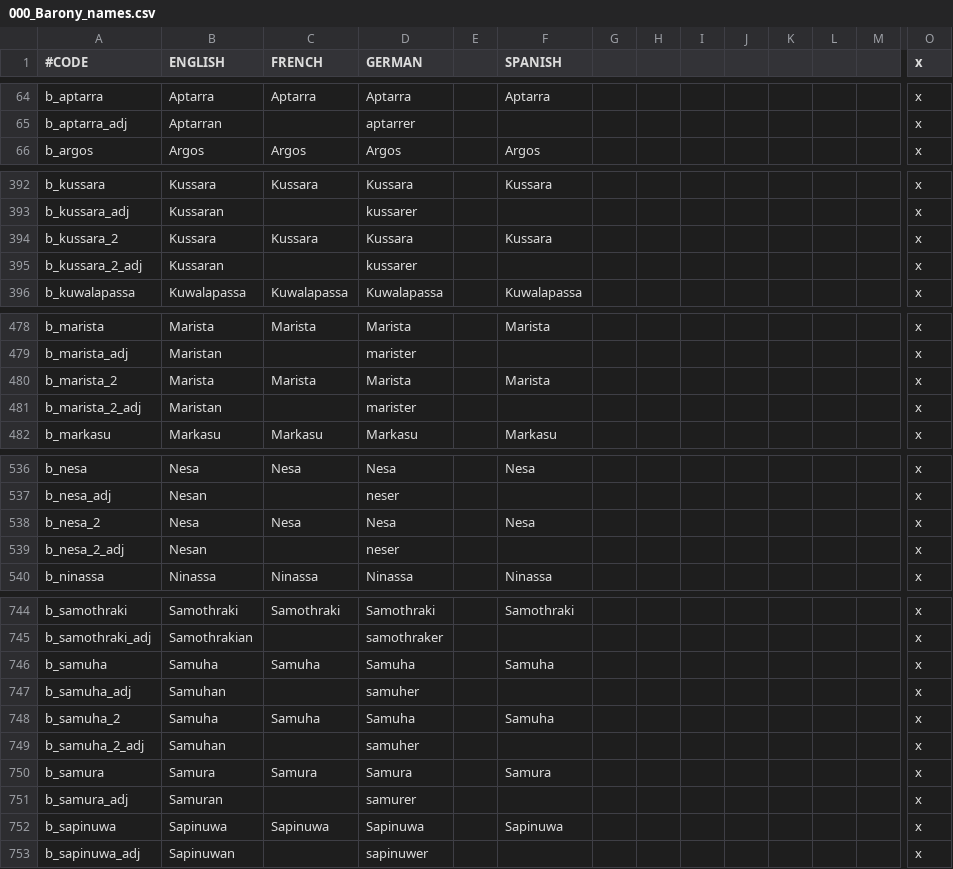
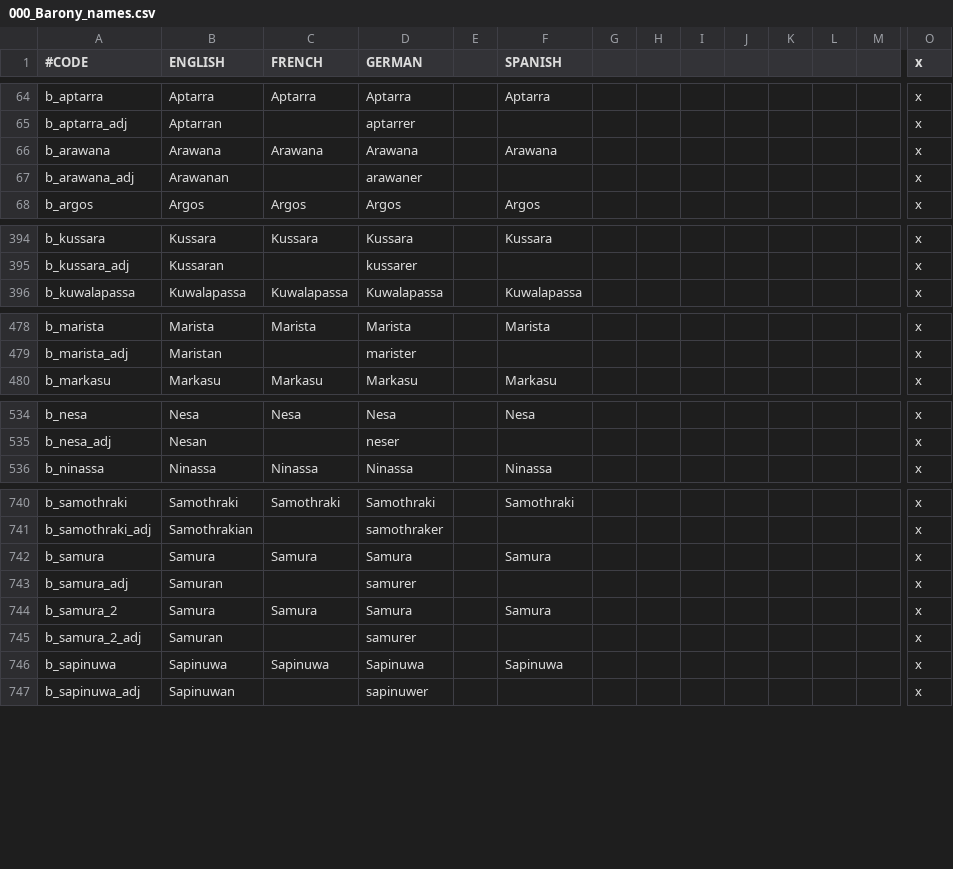
Before and after one commit to Conramagne/Bronze-Age-Mod, a CSV file: Fluvial Kings/localisation/000_Barony_names.csv, drawn as a sheet; only a part is shown, gaps mark what is left out; removed rows and columns are numbered as before the commit, all else as after; rows hold the shown columns only; the diff covers the shown part only; the diff names each change by its address in the sheet, - before the commit and + after, or states it on an @@ line.

```diff
--- a/Fluvial Kings/localisation/000_Barony_names.csv
+++ b/Fluvial Kings/localisation/000_Barony_names.csv
+row 66: b_arawana | Arawana | Arawana | Arawana |  | Arawana |  |  |  |  |  |  |  | x
+row 67: b_arawana_adj | Arawanan |  | arawaner |  |  |  |  |  |  |  |  |  | x
-row 394: b_kussara_2 | Kussara | Kussara | Kussara |  | Kussara |  |  |  |  |  |  |  | x
-row 395: b_kussara_2_adj | Kussaran |  | kussarer |  |  |  |  |  |  |  |  |  | x
-row 480: b_marista_2 | Marista | Marista | Marista |  | Marista |  |  |  |  |  |  |  | x
-row 481: b_marista_2_adj | Maristan |  | marister |  |  |  |  |  |  |  |  |  | x
-row 538: b_nesa_2 | Nesa | Nesa | Nesa |  | Nesa |  |  |  |  |  |  |  | x
-row 539: b_nesa_2_adj | Nesan |  | neser |  |  |  |  |  |  |  |  |  | x
-row 746: b_samuha | Samuha | Samuha | Samuha |  | Samuha |  |  |  |  |  |  |  | x
-row 747: b_samuha_adj | Samuhan |  | samuher |  |  |  |  |  |  |  |  |  | x
-row 748: b_samuha_2 | Samuha | Samuha | Samuha |  | Samuha |  |  |  |  |  |  |  | x
-row 749: b_samuha_2_adj | Samuhan |  | samuher |  |  |  |  |  |  |  |  |  | x
+row 744: b_samura_2 | Samura | Samura | Samura |  | Samura |  |  |  |  |  |  |  | x
+row 745: b_samura_2_adj | Samuran |  | samurer |  |  |  |  |  |  |  |  |  | x
```
Also changed, not shown: 2 added rows and 2 removed rows elsewhere in this file, Fluvial Kings/localisation/000_Province_names.csv, Fluvial Kings/map/definition.csv, 27 other files.
